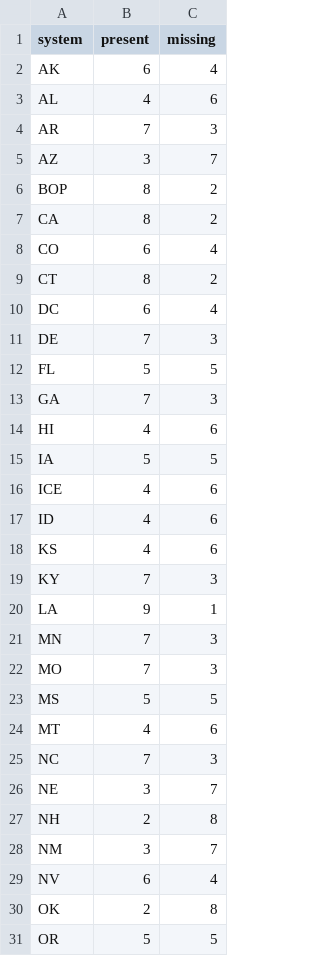
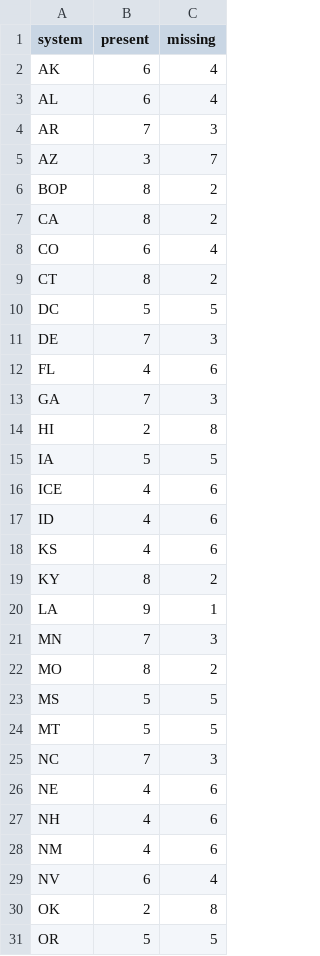
Before and after one commit to JuliaHealeyParera/3rdcityproj, a CSV file: data/dcra_table_variable_present_by_sys.csv, drawn as a sheet; only a part is shown; the diff covers the shown part only.

```diff
--- a/data/dcra_table_variable_present_by_sys.csv
+++ b/data/dcra_table_variable_present_by_sys.csv
@@ -2,3 +2,3 @@ system,present,missing
 AK,6,4
-AL,4,6
+AL,6,4
 AR,7,3
@@ -9,7 +9,7 @@ CO,6,4
 CT,8,2
-DC,6,4
+DC,5,5
 DE,7,3
-FL,5,5
+FL,4,6
 GA,7,3
-HI,4,6
+HI,2,8
 IA,5,5
@@ -18,12 +18,12 @@ ID,4,6
 KS,4,6
-KY,7,3
+KY,8,2
 LA,9,1
 MN,7,3
-MO,7,3
+MO,8,2
 MS,5,5
-MT,4,6
+MT,5,5
 NC,7,3
-NE,3,7
-NH,2,8
-NM,3,7
+NE,4,6
+NH,4,6
+NM,4,6
 NV,6,4
```
Also changed, not shown: 1 added row and 6 edited cells elsewhere in this file, dcra_table_variable.csv, dcra_table_variable_pie.csv, 30 other files.
